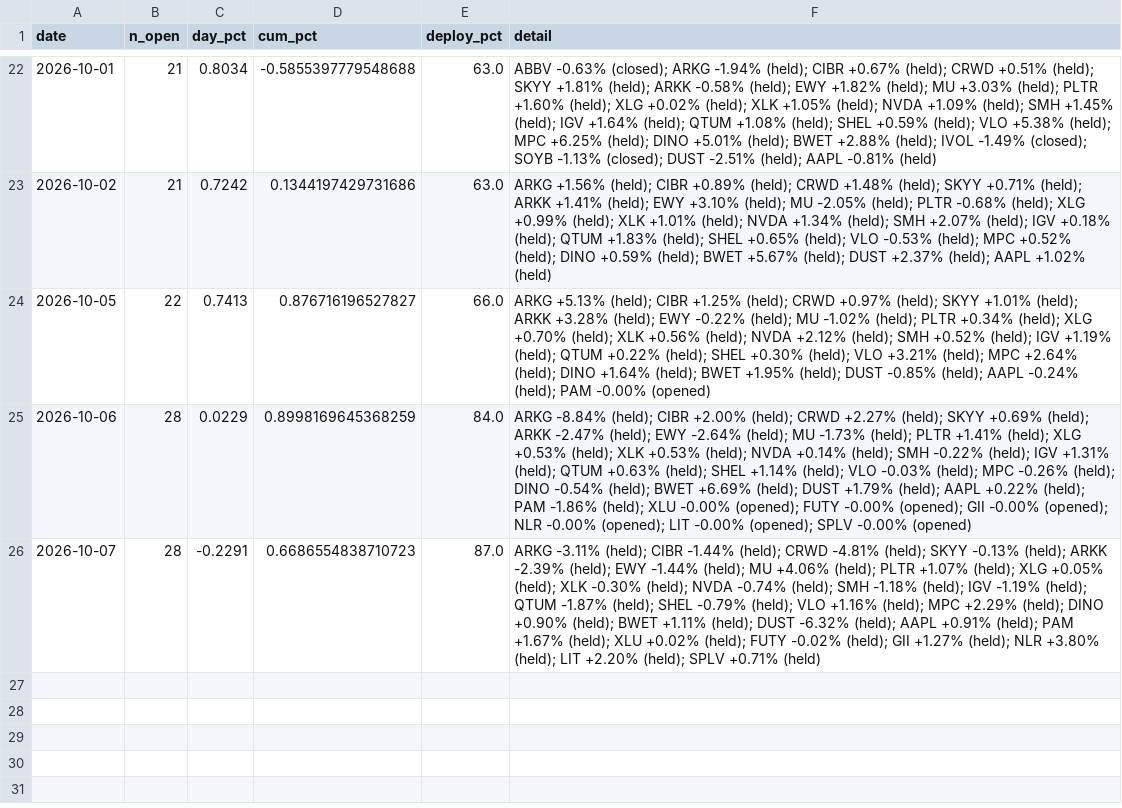
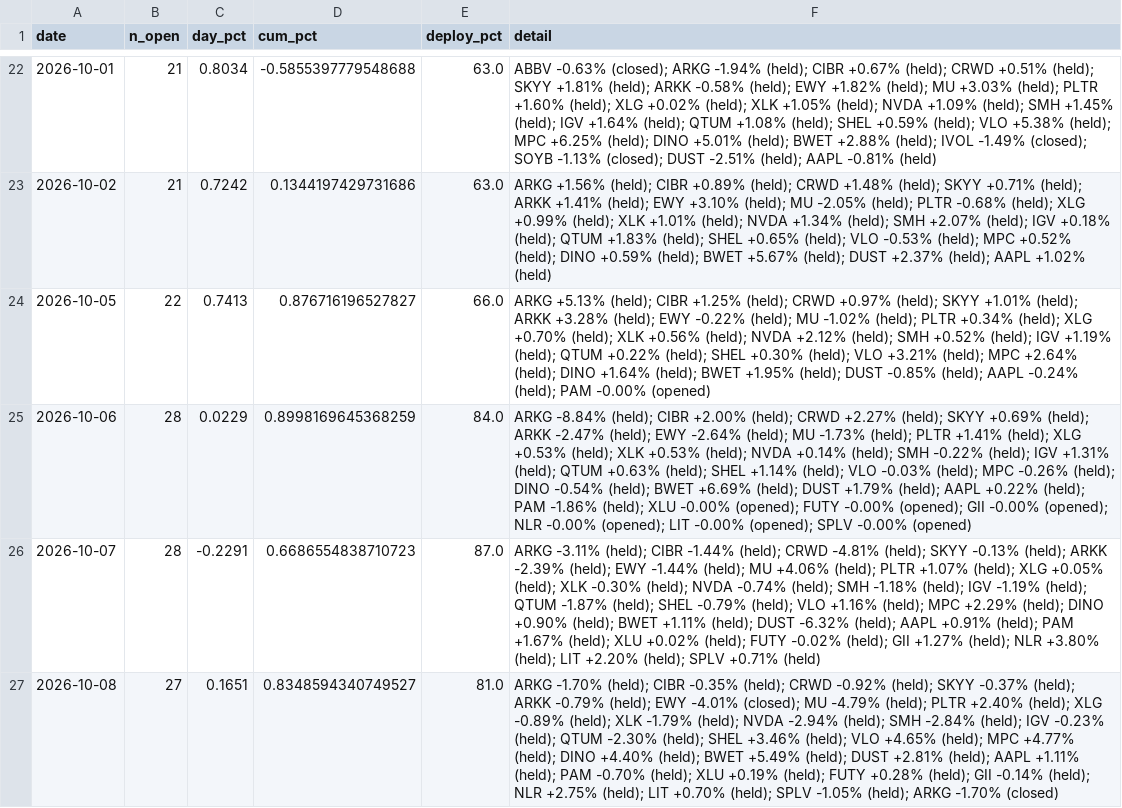
Before and after one commit to vazd17-gif/Macro-Risk-Range-Signals, a CSV file: fractal/data/pnl_track.csv, drawn as a sheet; only a part is shown, gaps mark what is left out; the diff names each change by its address in the sheet, - before the commit and + after, or states it on an @@ line.

Commit message:
settle: dashboard off the 2026-10-08 close

```diff
--- a/fractal/data/pnl_track.csv
+++ b/fractal/data/pnl_track.csv
+row 27: 2026-10-08 | 27 | 0.1651 | 0.8348594340749527 | 81.0 | ARKG -1.70% (held); CIBR -0.35% (held); CRWD -0.92% (held); SKYY -0.37% (held); ARKK -0.79% (held); EWY -4.01% (closed); MU -4.79% (held); PLTR +2.40% (held); XLG -0.89% (held); XLK -1.79% (held); NVDA -2.94% (held); SMH -2.84% (held); IGV -0.23% (held); QTUM -2.30% (held); SHEL +3.46% (held); VLO +4.65% (held); MPC +4.77% (held); DINO +4.40% (held); BWET +5.49% (held); DUST +2.81% (held); AAPL +1.11% (held); PAM -0.70% (held); XLU +0.19% (held); FUTY +0.28% (held); GII -0.14% (held); NLR +2.75% (held); LIT +0.70% (held); SPLV -1.05% (held); ARKG -1.70% (closed)
```
Also changed, not shown: fractal/data/portfolio.csv, 1 other file.
